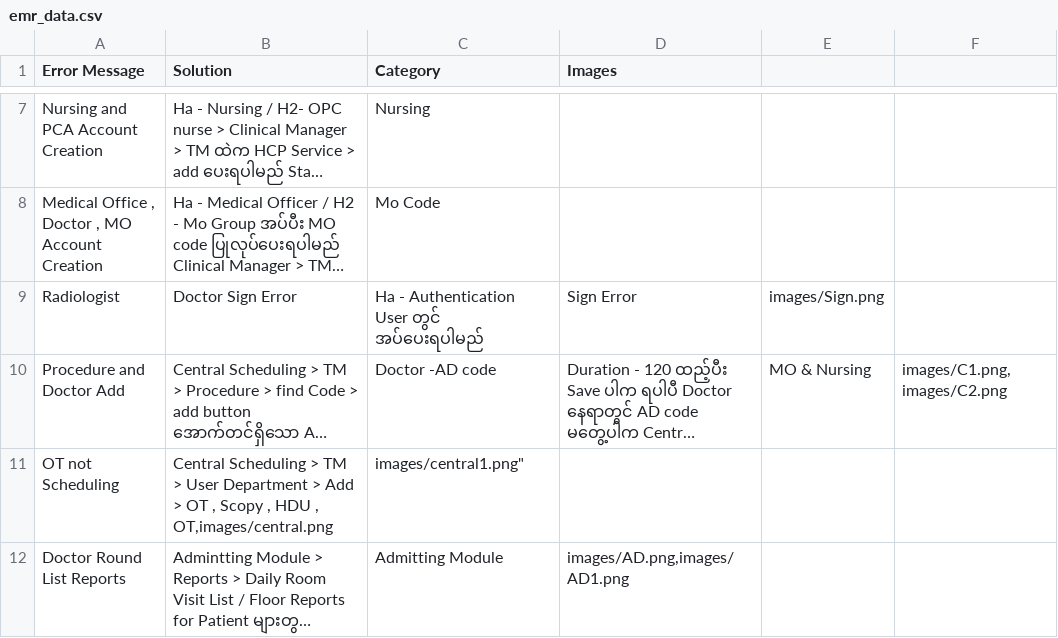
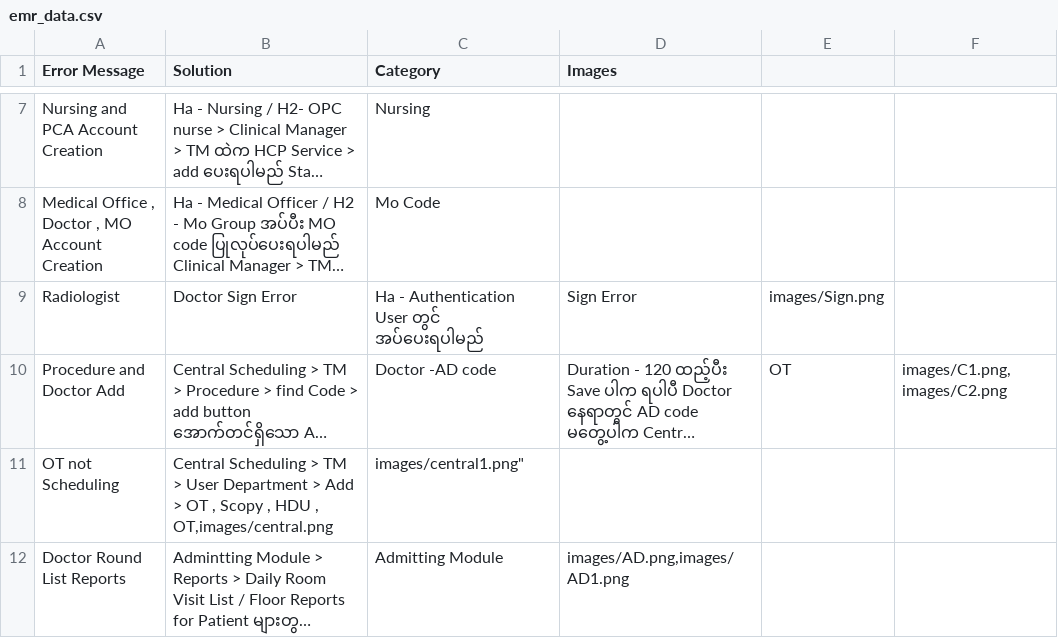
Before and after one commit to zawzawlinn/EMR_Solver-, a CSV file: emr_data.csv, drawn as a sheet; only a part is shown, gaps mark what is left out; long unchanged cells end in …; the diff names each change by its address in the sheet, - before the commit and + after, or states it on an @@ line.

Commit message:
Update emr_data.csv

```diff
--- a/emr_data.csv
+++ b/emr_data.csv
-E10: MO & Nursing
+E10: OT
```
